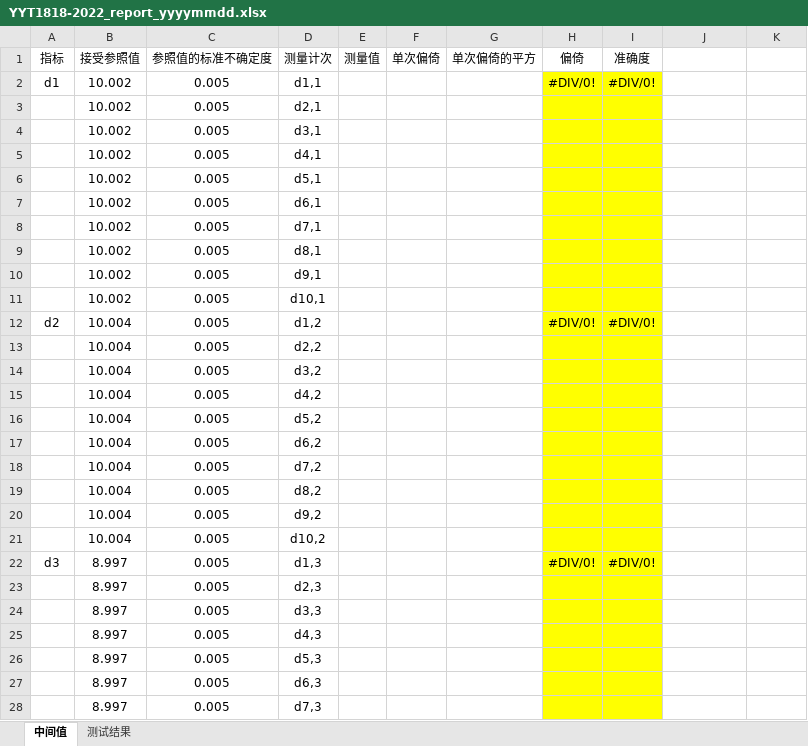
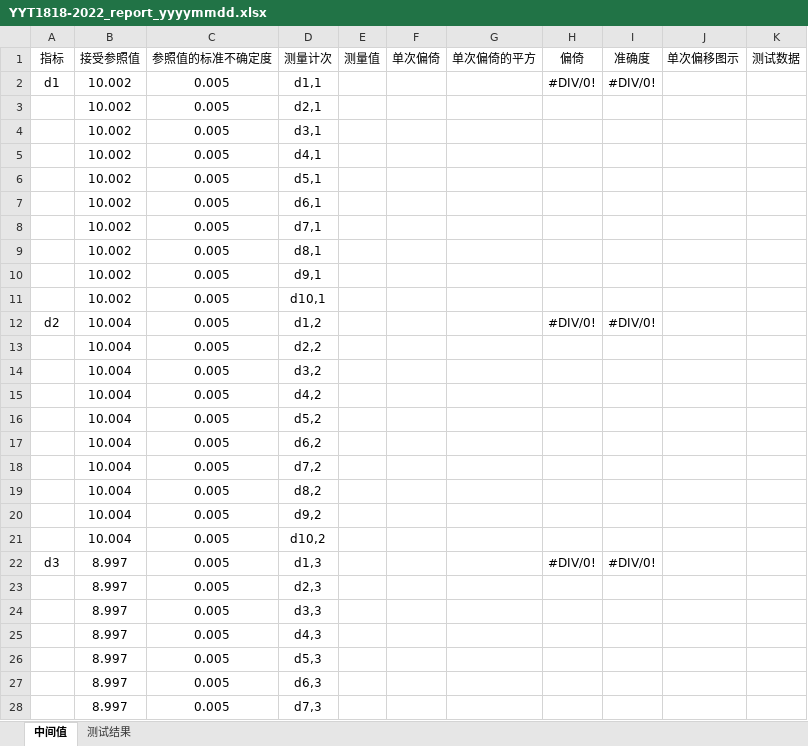
Before and after one commit to flying0dancing/CX_GenerateReport, an Excel workbook: templates/YYT1818-2022_report_yyyymmdd.xlsx, sheet 中间值, drawn as a sheet; only a part is shown; values as stored, in another font and other column widths than the file's, no borders; conditional formats not drawn; the diff covers the shown part only; the diff names each change by its address in the sheet, - before the commit and + after, or states it on an @@ line.

```diff
--- a/templates/YYT1818-2022_report_yyyymmdd.xlsx (sheet 中间值)
+++ b/templates/YYT1818-2022_report_yyyymmdd.xlsx (sheet 中间值)
-J1: (empty)
+J1: 单次偏移图示
-K1: (empty)
+K1: 测试数据
-H2:I28 fill: #FFFF00
+H2:I28 fill: none
```
Also changed, not shown: cell formats elsewhere in this sheet, 16 other files.
